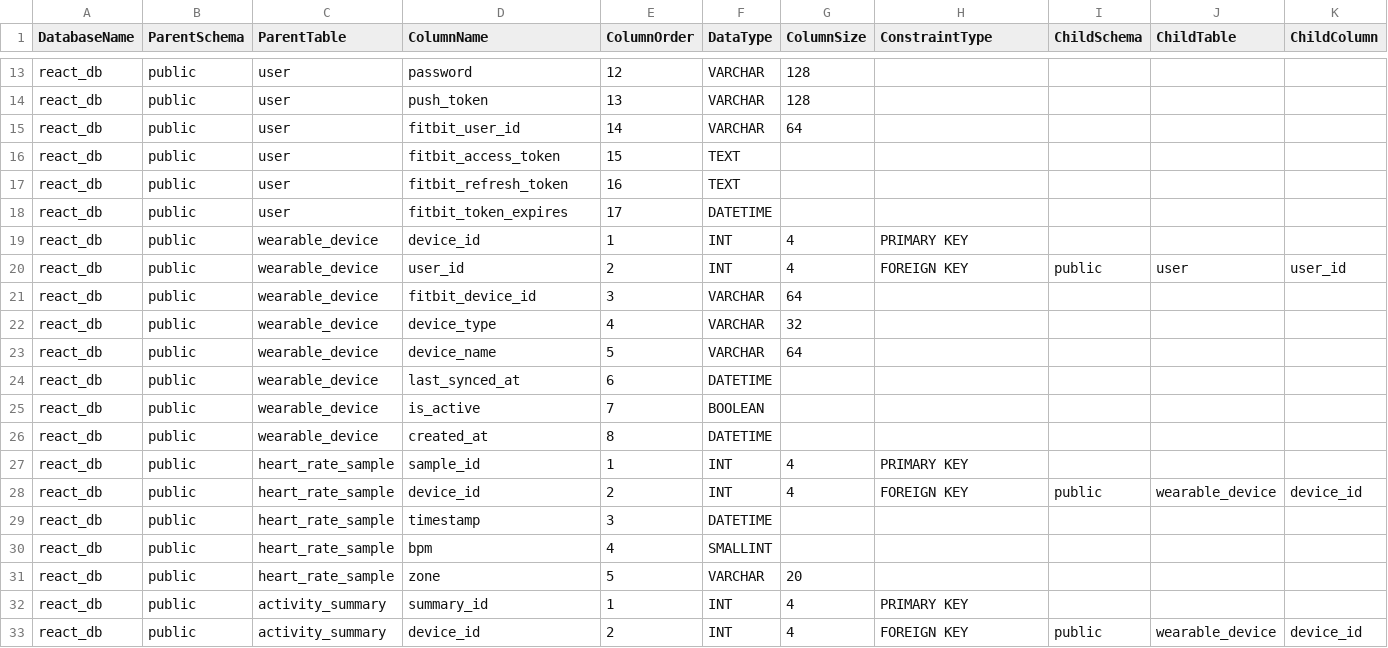
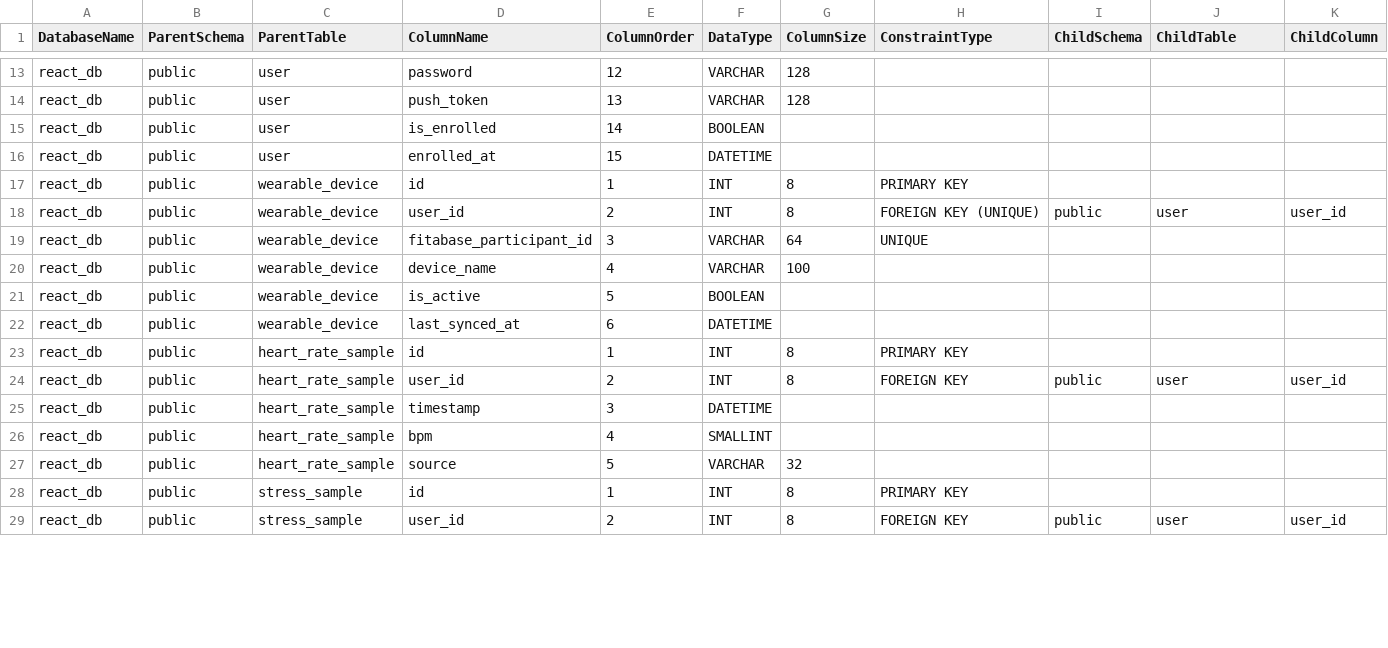
Before and after one commit to Geaboi/HealthyGatorSportFan, a CSV file: Resources/react_schema.csv, drawn as a sheet; only a part is shown, gaps mark what is left out; the diff covers the shown part only.

Commit message:
Refactored Database to work for Garmin + Fitabase
Removed FitBit OAuth. Added Stress with Garmin tables

```diff
--- a/Resources/react_schema.csv
+++ b/Resources/react_schema.csv
@@ -14,20 +14,16 @@ react_db,public,user,password,12,VARCHAR,128,,,,
 react_db,public,user,push_token,13,VARCHAR,128,,,,
-react_db,public,user,fitbit_user_id,14,VARCHAR,64,,,,
-react_db,public,user,fitbit_access_token,15,TEXT,,,,,
-react_db,public,user,fitbit_refresh_token,16,TEXT,,,,,
-react_db,public,user,fitbit_token_expires,17,DATETIME,,,,,
-react_db,public,wearable_device,device_id,1,INT,4,PRIMARY KEY,,,
-react_db,public,wearable_device,user_id,2,INT,4,FOREIGN KEY,public,user,user_id
-react_db,public,wearable_device,fitbit_device_id,3,VARCHAR,64,,,,
-react_db,public,wearable_device,device_type,4,VARCHAR,32,,,,
-react_db,public,wearable_device,device_name,5,VARCHAR,64,,,,
+react_db,public,user,is_enrolled,14,BOOLEAN,,,,,
+react_db,public,user,enrolled_at,15,DATETIME,,,,,
+react_db,public,wearable_device,id,1,INT,8,PRIMARY KEY,,,
+react_db,public,wearable_device,user_id,2,INT,8,FOREIGN KEY (UNIQUE),public,user,user_id
+react_db,public,wearable_device,fitabase_participant_id,3,VARCHAR,64,UNIQUE,,,
+react_db,public,wearable_device,device_name,4,VARCHAR,100,,,,
+react_db,public,wearable_device,is_active,5,BOOLEAN,,,,,
 react_db,public,wearable_device,last_synced_at,6,DATETIME,,,,,
-react_db,public,wearable_device,is_active,7,BOOLEAN,,,,,
-react_db,public,wearable_device,created_at,8,DATETIME,,,,,
-react_db,public,heart_rate_sample,sample_id,1,INT,4,PRIMARY KEY,,,
-react_db,public,heart_rate_sample,device_id,2,INT,4,FOREIGN KEY,public,wearable_device,device_id
+react_db,public,heart_rate_sample,id,1,INT,8,PRIMARY KEY,,,
+react_db,public,heart_rate_sample,user_id,2,INT,8,FOREIGN KEY,public,user,user_id
 react_db,public,heart_rate_sample,timestamp,3,DATETIME,,,,,
 react_db,public,heart_rate_sample,bpm,4,SMALLINT,,,,,
-react_db,public,heart_rate_sample,zone,5,VARCHAR,20,,,,
-react_db,public,activity_summary,summary_id,1,INT,4,PRIMARY KEY,,,
-react_db,public,activity_summary,device_id,2,INT,4,FOREIGN KEY,public,wearable_device,device_id
+react_db,public,heart_rate_sample,source,5,VARCHAR,32,,,,
+react_db,public,stress_sample,id,1,INT,8,PRIMARY KEY,,,
+react_db,public,stress_sample,user_id,2,INT,8,FOREIGN KEY,public,user,user_id
```
Also changed, not shown: 6 removed rows and 52 edited cells elsewhere in this file, 9 other files.
